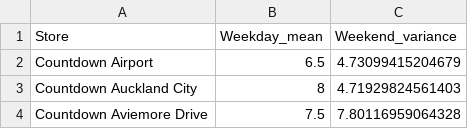
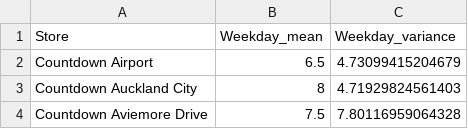
Before and after one commit to stho382/ENGSCI_Group_6_OR, a CSV file: Data/weekday_mean_demand_and_variance.csv, drawn as a sheet; only a part is shown.

```diff
--- a/Data/weekday_mean_demand_and_variance.csv
+++ b/Data/weekday_mean_demand_and_variance.csv
@@ -1,2 +1,2 @@
-Store,Weekday_mean,Weekend_variance
+Store,Weekday_mean,Weekday_variance
 Countdown Airport,6.5,4.73099415204679
```
Also changed, not shown: 1 other file.
